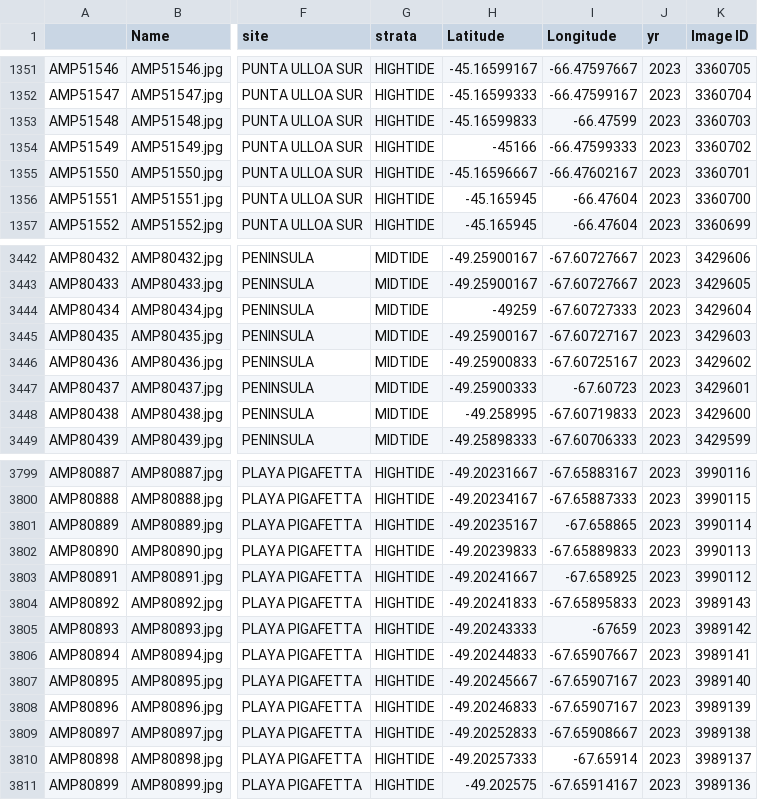
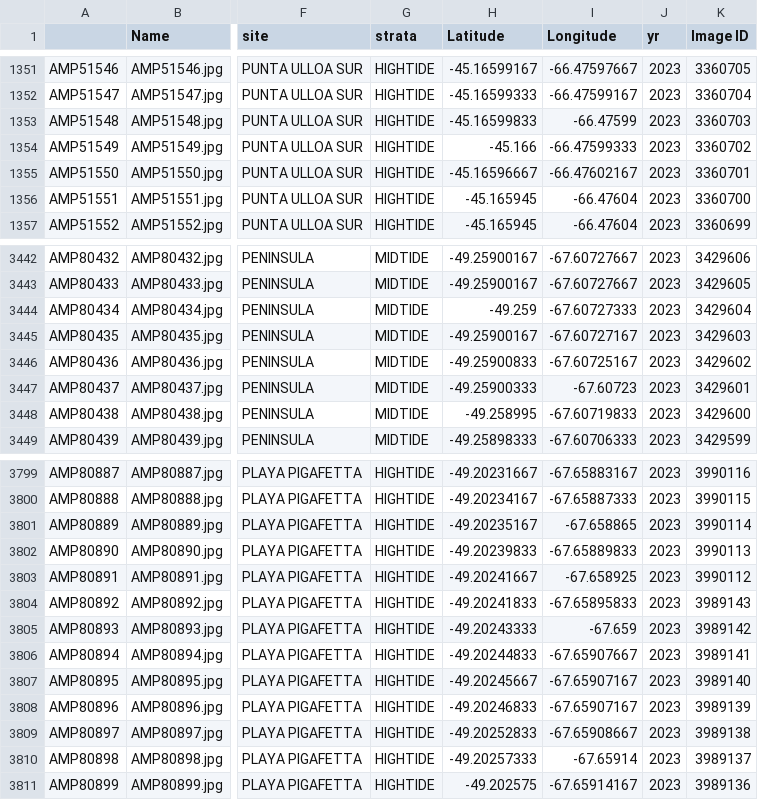
Before and after one commit to luciairp/intermareal, a CSV file: cob_datos.csv, drawn as a sheet; only a part is shown, gaps mark what is left out; the diff covers the shown part only; the diff names each change by its address in the sheet, - before the commit and + after, or states it on an @@ line.

```diff
--- a/cob_datos.csv
+++ b/cob_datos.csv
-H1354 (Latitude): -45166
+H1354 (Latitude): -45.166
-H3444 (Latitude): -49259
+H3444 (Latitude): -49.259
-I3805 (Longitude): -67659
+I3805 (Longitude): -67.659
```
Also changed, not shown: 7 edited cells elsewhere in this file, 5 other files.
